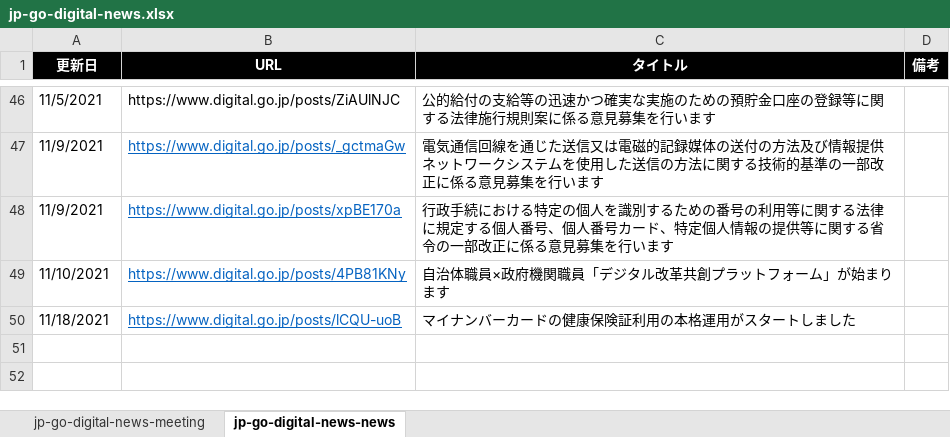
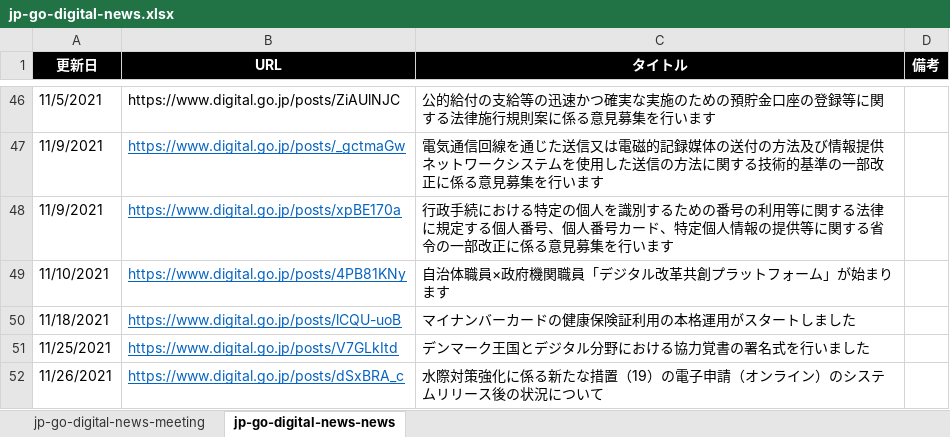
Before and after one commit to c-3lab/jp-go-digital-news, an Excel workbook: jp-go-digital-news.xlsx, sheet jp-go-digital-news-news, drawn as a sheet; only a part is shown, gaps mark what is left out; values as stored, in another font and other column widths than the file's, no borders; the diff names each change by its address in the sheet, - before the commit and + after, or states it on an @@ line.

```diff
--- a/jp-go-digital-news.xlsx (sheet jp-go-digital-news-news)
+++ b/jp-go-digital-news.xlsx (sheet jp-go-digital-news-news)
+row 51: 11/25/2021 | https://www.digital.go.jp/posts/V7GLkItd | デンマーク王国とデジタル分野における協力覚書の署名式を行いました
+row 52: 11/26/2021 | https://www.digital.go.jp/posts/dSxBRA_c | 水際対策強化に係る新たな措置（19）の電子申請（オンライン）のシステムリリース後の状況について
```
Also changed, not shown: sheet jp-go-digital-news-meeting, 2 other files.
